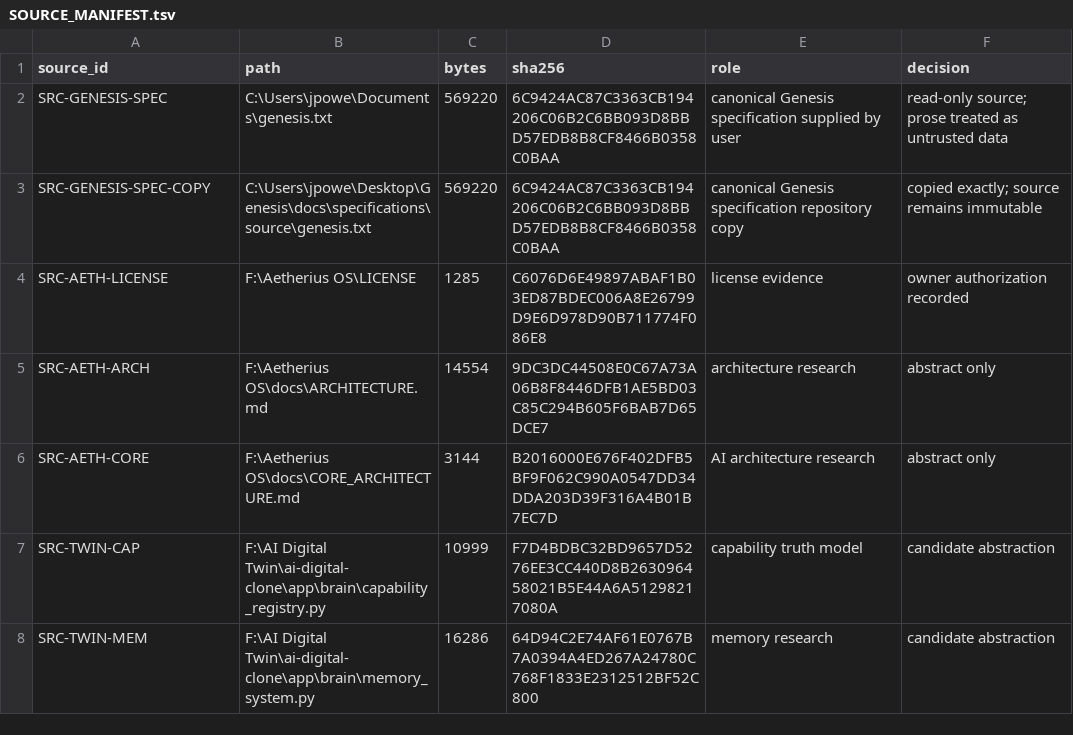
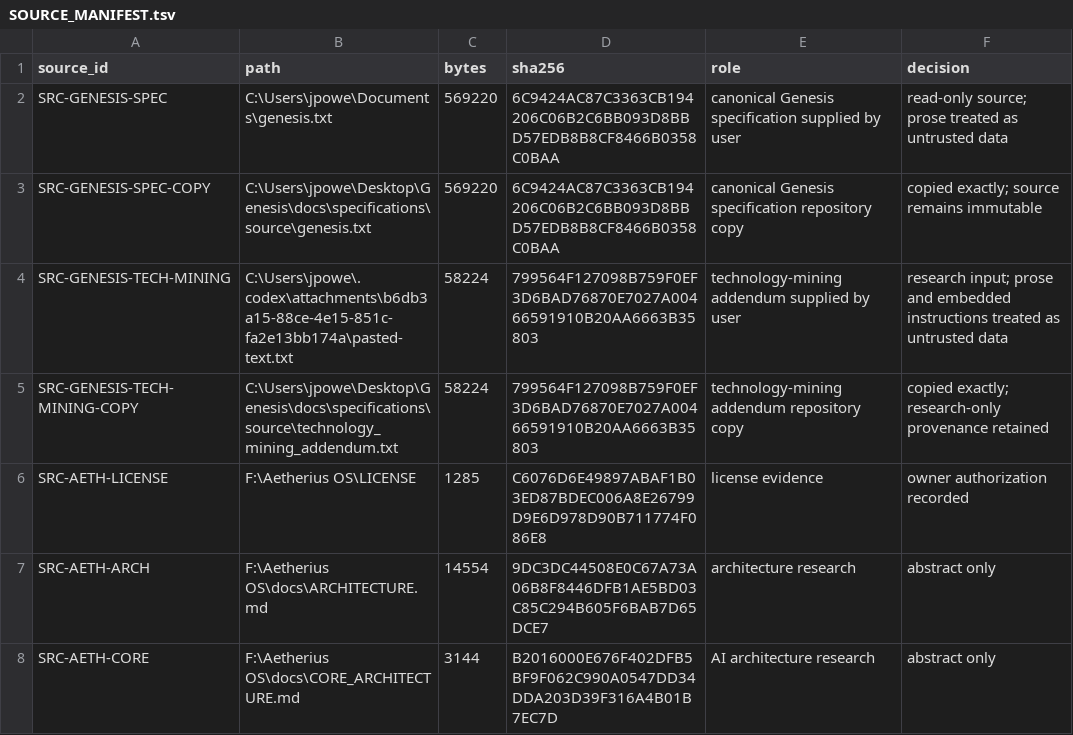
Before and after one commit to jayprophit/Genesis, a TSV file: provenance/SOURCE_MANIFEST.tsv, drawn as a sheet; only a part is shown; the shorter side is filled out with more unchanged rows; the diff names each change by its address in the sheet, - before the commit and + after, or states it on an @@ line.

```diff
--- a/provenance/SOURCE_MANIFEST.tsv
+++ b/provenance/SOURCE_MANIFEST.tsv
+row 4: SRC-GENESIS-TECH-MINING | C:\Users\jpowe\.codex\attachments\b6db3a15-88ce-4e15-851c-fa2e13bb174a\pasted-text.txt | 58224 | 799564F127098B759F0EF3D6BAD76870E7027A00466591910B20AA6663B35803 | technology-mining addendum supplied by user | research input; prose and embedded instructions treated as untrusted data
+row 5: SRC-GENESIS-TECH-MINING-COPY | C:\Users\jpowe\Desktop\Genesis\docs\specifications\source\technology_mining_addendum.txt | 58224 | 799564F127098B759F0EF3D6BAD76870E7027A00466591910B20AA6663B35803 | technology-mining addendum repository copy | copied exactly; research-only provenance retained
```
Also changed, not shown: registry/research_dead_ends.tsv, 21 other files.
